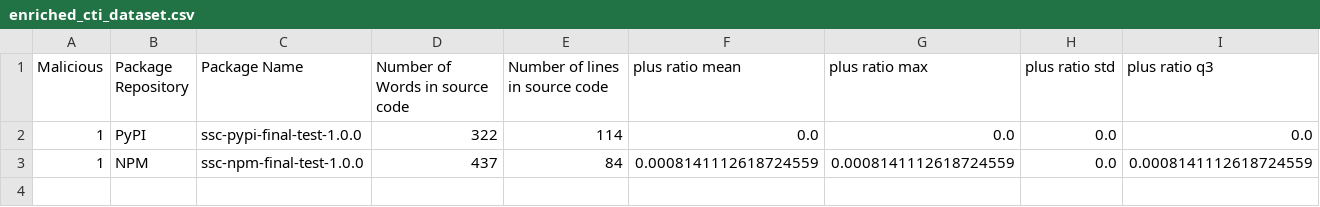
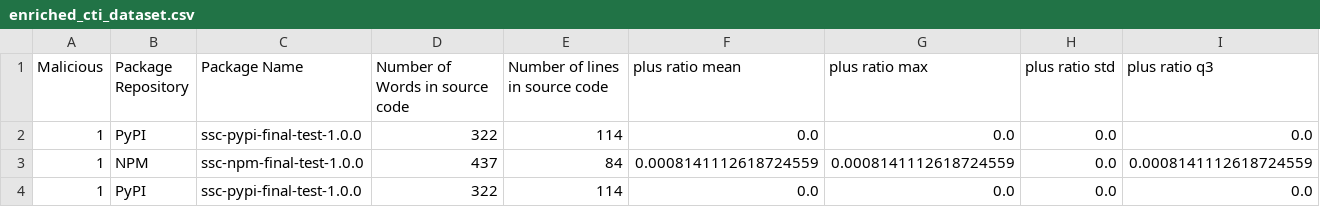
Before and after one commit to Hadeelalmokhtar/DanahCopy5, a CSV file: CTI_Storage/enriched_cti_dataset.csv, drawn as a sheet; only a part is shown; rows hold the shown columns only; the diff names each change by its address in the sheet, - before the commit and + after, or states it on an @@ line.

```diff
--- a/CTI_Storage/enriched_cti_dataset.csv
+++ b/CTI_Storage/enriched_cti_dataset.csv
+row 4: 1 | PyPI | ssc-pypi-final-test-1.0.0 | 322 | 114 | 0.0 | 0.0 | 0.0 | 0.0
```
Also changed, not shown: 5 other files.
